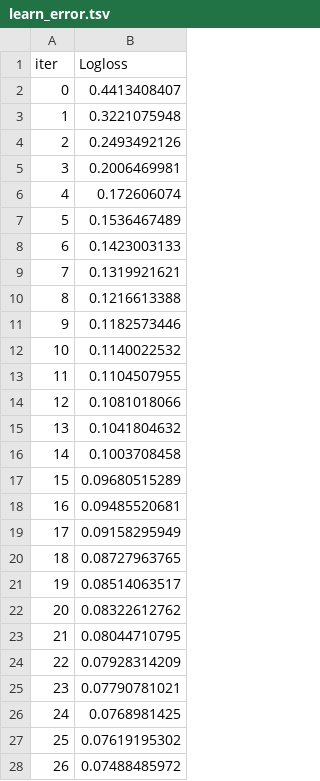
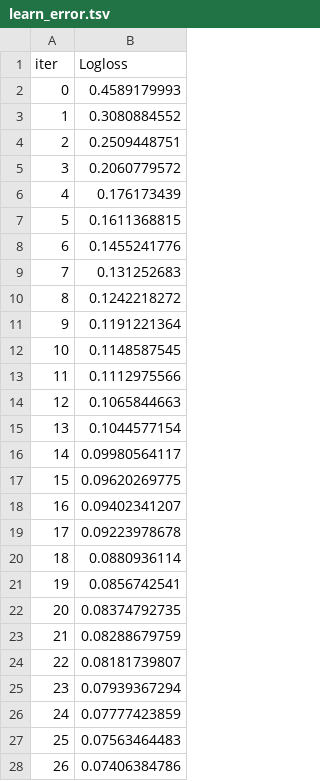
Before and after one commit to QingD001/fjp, a TSV file: catboost_info/learn_error.tsv, drawn as a sheet; only a part is shown; the diff covers the shown part only.

```diff
--- a/catboost_info/learn_error.tsv
+++ b/catboost_info/learn_error.tsv
@@ -1,28 +1,28 @@
 iter	Logloss
-0	0.4413408407
-1	0.3221075948
-2	0.2493492126
-3	0.2006469981
-4	0.172606074
-5	0.1536467489
-6	0.1423003133
-7	0.1319921621
-8	0.1216613388
-9	0.1182573446
-10	0.1140022532
-11	0.1104507955
-12	0.1081018066
-13	0.1041804632
-14	0.1003708458
-15	0.09680515289
-16	0.09485520681
-17	0.09158295949
-18	0.08727963765
-19	0.08514063517
-20	0.08322612762
-21	0.08044710795
-22	0.07928314209
-23	0.07790781021
-24	0.0768981425
-25	0.07619195302
-26	0.07488485972
+0	0.4589179993
+1	0.3080884552
+2	0.2509448751
+3	0.2060779572
+4	0.176173439
+5	0.1611368815
+6	0.1455241776
+7	0.131252683
+8	0.1242218272
+9	0.1191221364
+10	0.1148587545
+11	0.1112975566
+12	0.1065844663
+13	0.1044577154
+14	0.09980564117
+15	0.09620269775
+16	0.09402341207
+17	0.09223978678
+18	0.0880936114
+19	0.0856742541
+20	0.08374792735
+21	0.08288679759
+22	0.08181739807
+23	0.07939367294
+24	0.07777423859
+25	0.07563464483
+26	0.07406384786
```
Also changed, not shown: 173 edited cells elsewhere in this file, catboost_info/time_left.tsv, 9 other files.
